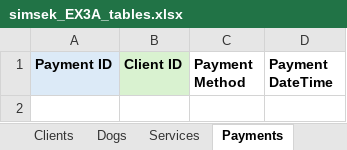
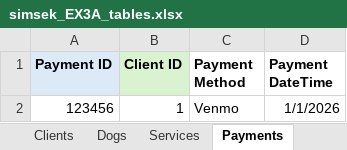
Before and after one commit to ange1oso/W2_Workshop, an Excel workbook: simsek_EX3A_tables.xlsx, sheet Payments, drawn as a sheet; values as stored, in another font and other column widths than the file's, no borders; the diff names each change by its address in the sheet, - before the commit and + after, or states it on an @@ line.

```diff
--- a/simsek_EX3A_tables.xlsx (sheet Payments)
+++ b/simsek_EX3A_tables.xlsx (sheet Payments)
+row 2: 123456 | 1 | Venmo | 1/1/2026
```
Also changed, not shown: sheet Services, sheet Dogs, sheet Clients, sheet Service_Payment, 1 other file.
